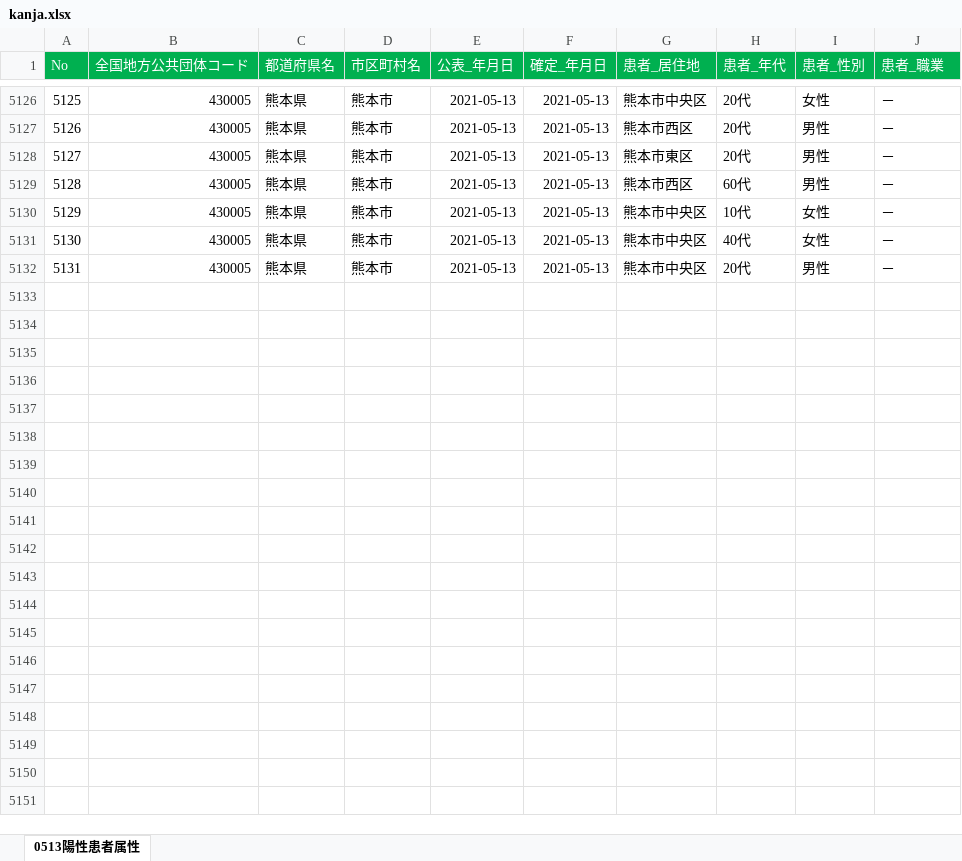
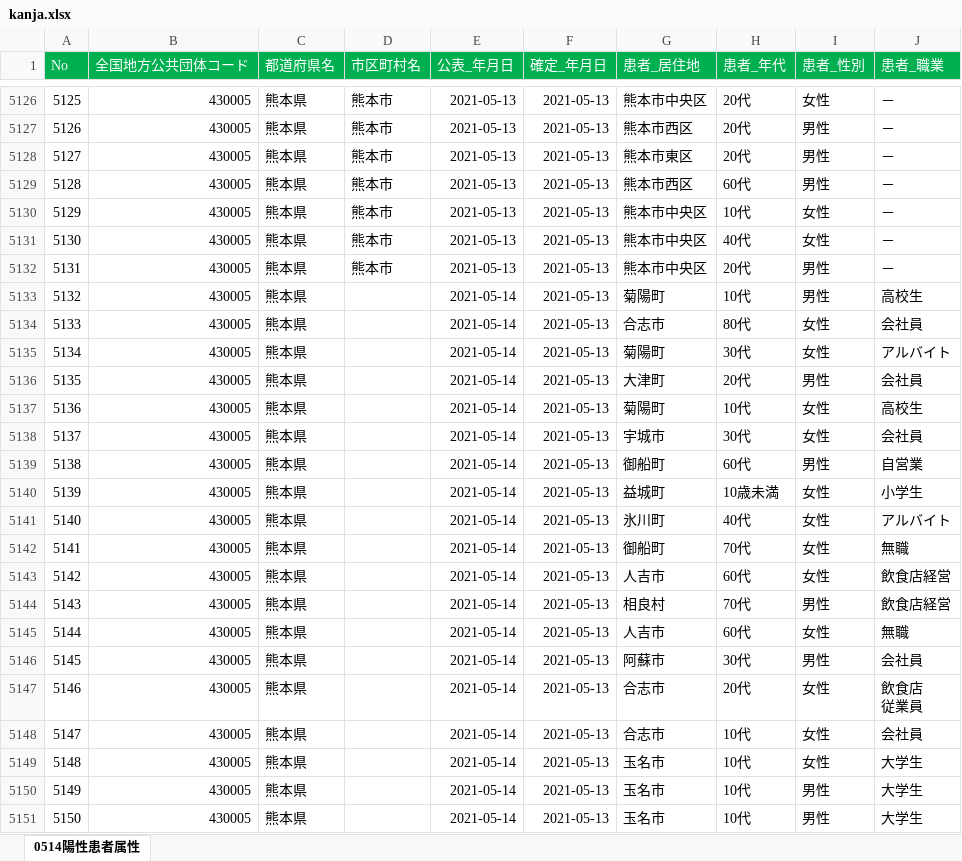
Before and after one commit to makoragi/kumamoto-covid19, an Excel workbook: kanja.xlsx, sheet 0514陽性患者属性, drawn as a sheet; only a part is shown, gaps mark what is left out; values as stored, in another font and other column widths than the file's, no borders; ↵ is a line break in a cell; the diff covers the shown part only; the diff names each change by its address in the sheet, - before the commit and + after, or states it on an @@ line.

```diff
--- a/kanja.xlsx (sheet 0514陽性患者属性)
+++ b/kanja.xlsx (sheet 0514陽性患者属性)
-sheet tab: 0513陽性患者属性
+sheet tab: 0514陽性患者属性
+row 5133: 5132 | 430005 | 熊本県 |  | 2021-05-14 | 2021-05-13 | 菊陽町 | 10代 | 男性 | 高校生
+row 5134: 5133 | 430005 | 熊本県 |  | 2021-05-14 | 2021-05-13 | 合志市 | 80代 | 女性 | 会社員
+row 5135: 5134 | 430005 | 熊本県 |  | 2021-05-14 | 2021-05-13 | 菊陽町 | 30代 | 女性 | アルバイト
+row 5136: 5135 | 430005 | 熊本県 |  | 2021-05-14 | 2021-05-13 | 大津町 | 20代 | 男性 | 会社員
+row 5137: 5136 | 430005 | 熊本県 |  | 2021-05-14 | 2021-05-13 | 菊陽町 | 10代 | 女性 | 高校生
+row 5138: 5137 | 430005 | 熊本県 |  | 2021-05-14 | 2021-05-13 | 宇城市 | 30代 | 女性 | 会社員
+row 5139: 5138 | 430005 | 熊本県 |  | 2021-05-14 | 2021-05-13 | 御船町 | 60代 | 男性 | 自営業
+row 5140: 5139 | 430005 | 熊本県 |  | 2021-05-14 | 2021-05-13 | 益城町 | 10歳未満 | 女性 | 小学生
+row 5141: 5140 | 430005 | 熊本県 |  | 2021-05-14 | 2021-05-13 | 氷川町 | 40代 | 女性 | アルバイト
+row 5142: 5141 | 430005 | 熊本県 |  | 2021-05-14 | 2021-05-13 | 御船町 | 70代 | 女性 | 無職
+row 5143: 5142 | 430005 | 熊本県 |  | 2021-05-14 | 2021-05-13 | 人吉市 | 60代 | 女性 | 飲食店経営
+row 5144: 5143 | 430005 | 熊本県 |  | 2021-05-14 | 2021-05-13 | 相良村 | 70代 | 男性 | 飲食店経営
+row 5145: 5144 | 430005 | 熊本県 |  | 2021-05-14 | 2021-05-13 | 人吉市 | 60代 | 女性 | 無職
+row 5146: 5145 | 430005 | 熊本県 |  | 2021-05-14 | 2021-05-13 | 阿蘇市 | 30代 | 男性 | 会社員
+row 5147: 5146 | 430005 | 熊本県 |  | 2021-05-14 | 2021-05-13 | 合志市 | 20代 | 女性 | 飲食店 ↵ 従業員
+row 5148: 5147 | 430005 | 熊本県 |  | 2021-05-14 | 2021-05-13 | 合志市 | 10代 | 女性 | 会社員
+row 5149: 5148 | 430005 | 熊本県 |  | 2021-05-14 | 2021-05-13 | 玉名市 | 10代 | 女性 | 大学生
+row 5150: 5149 | 430005 | 熊本県 |  | 2021-05-14 | 2021-05-13 | 玉名市 | 10代 | 男性 | 大学生
+row 5151: 5150 | 430005 | 熊本県 |  | 2021-05-14 | 2021-05-13 | 玉名市 | 10代 | 男性 | 大学生
```
Also changed, not shown: 105 added rows and 48 edited cells elsewhere in this sheet, kensa.xlsx, 1 other file.
